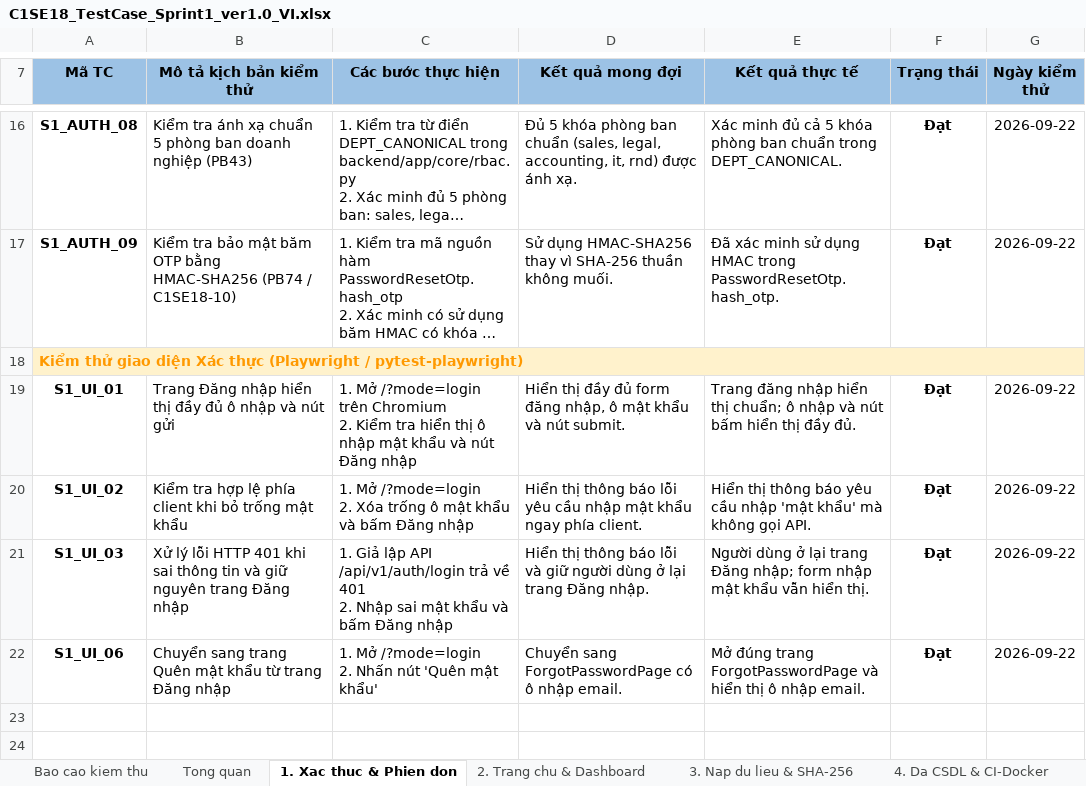
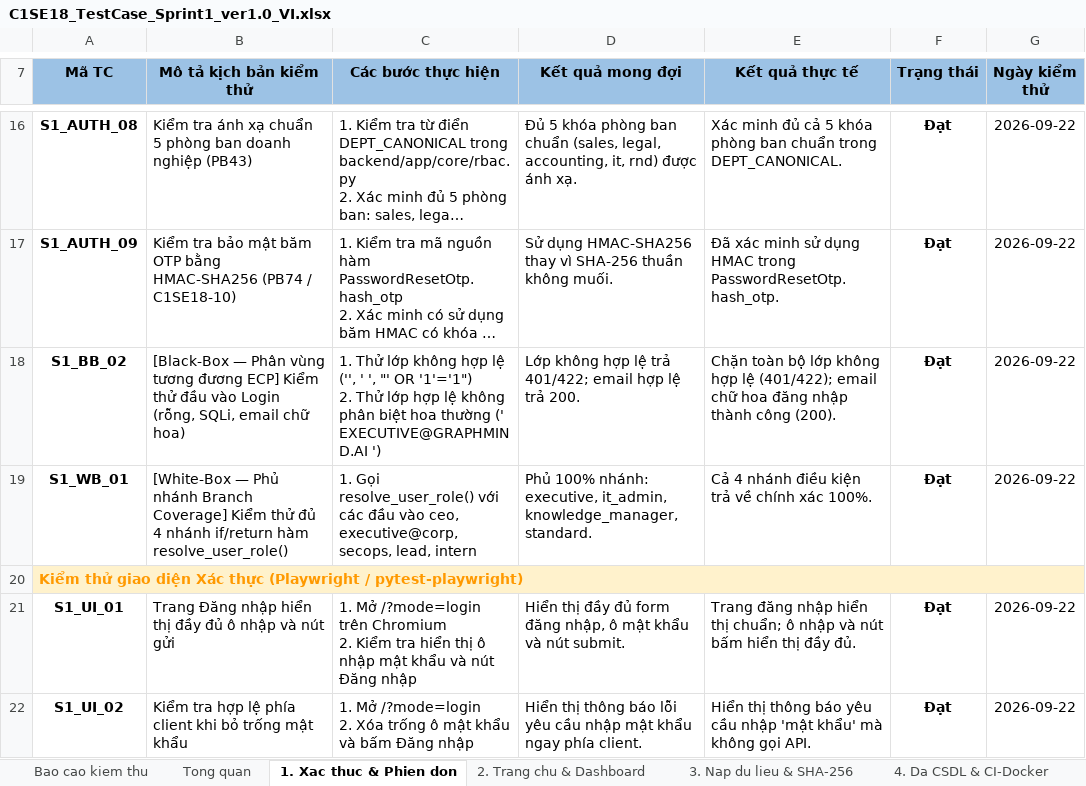
Before and after one commit to ngocanh06/graph-mind, an Excel workbook: 9. TEST CASE/C1SE18_TestCase_Sprint1_ver1.0_VI.xlsx, sheet 1. Xac thuc & Phien don, drawn as a sheet; only a part is shown, gaps mark what is left out; the shorter side is filled out with more unchanged rows; long unchanged cells end in …; values as stored, in another font and other column widths than the file's, no borders; conditional formats not drawn; ↵ is a line break in a cell; the diff names each change by its address in the sheet, - before the commit and + after, or states it on an @@ line.

Commit message:
test(qa): add 9 Black-Box/White-Box TCs across Sprints 1-4 and fix case-insensitive Cypher Guard bypass

```diff
--- a/9. TEST CASE/C1SE18_TestCase_Sprint1_ver1.0_VI.xlsx (sheet 1. Xac thuc & Phien don)
+++ b/9. TEST CASE/C1SE18_TestCase_Sprint1_ver1.0_VI.xlsx (sheet 1. Xac thuc & Phien don)
+row 18: S1_BB_02 | [Black-Box — Phân vùng tương đương ECP] Kiểm thử đầu vào Login (rỗng, SQLi, email chữ hoa) | 1. Thử lớp không hợp lệ ('', ' ', "' OR '1'='1") ↵ 2. Thử lớp hợp lệ không phân biệt hoa thường (' EXECUTIVE@GRAPHMIND.AI ') | Lớp không hợp lệ trả 401/422; email hợp lệ trả 200. | Chặn toàn bộ lớp không hợp lệ (401/422); email chữ hoa đăng nhập thành công (200). | Đạt | 2026-09-22
+row 19: S1_WB_01 | [White-Box — Phủ nhánh Branch Coverage] Kiểm thử đủ 4 nhánh if/return hàm resolve_user_role() | 1. Gọi resolve_user_role() với các đầu vào ceo, executive@corp, secops, lead, intern | Phủ 100% nhánh: executive, it_admin, knowledge_manager, standard. | Cả 4 nhánh điều kiện trả về chính xác 100%. | Đạt | 2026-09-22
```
Also changed, not shown: sheet 3. Nap du lieu & SHA-256, 9. TEST CASE/C1SE18_TestCase_Sprint1_ver1.0.xlsx, 9. TEST CASE/C1SE18_TestCase_Sprint2_ver1.0.xlsx, 15 other files.
